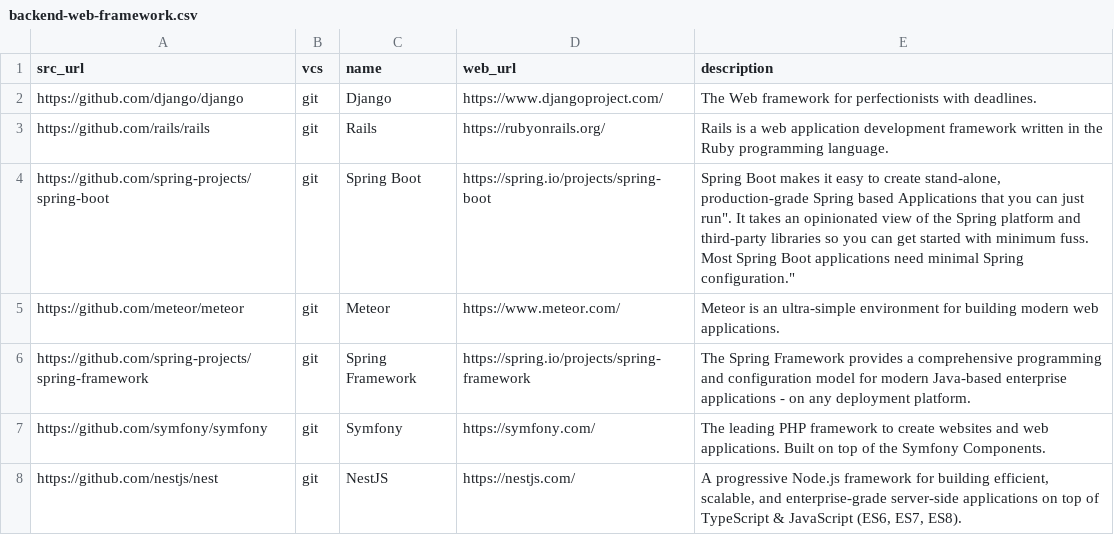
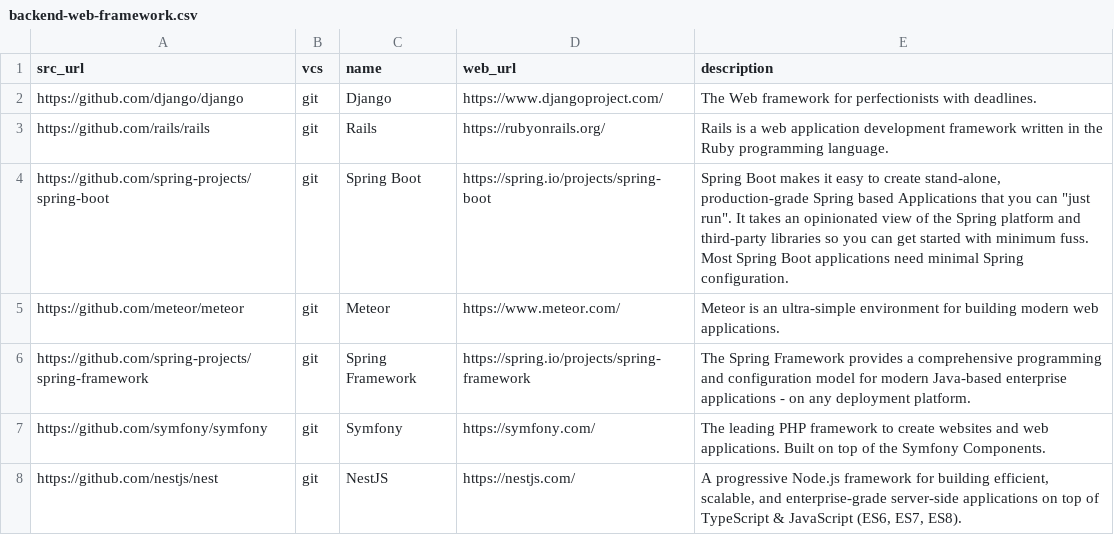
Before and after one commit to dg/folksonomy, a CSV file: microservices/backend-web-framework/backend-web-framework.csv, drawn as a sheet; only a part is shown.

Commit message:
Update backend-web-framework.csv

```diff
--- a/microservices/backend-web-framework/backend-web-framework.csv
+++ b/microservices/backend-web-framework/backend-web-framework.csv
@@ -3,3 +3,3 @@ https://github.com/django/django,git,Django,https://www.djangoproject.com/,"The
 https://github.com/rails/rails,git,Rails,https://rubyonrails.org/,"Rails is a web application development framework written in the Ruby programming language."
-https://github.com/spring-projects/spring-boot,git,Spring Boot,https://spring.io/projects/spring-boot,"Spring Boot makes it easy to create stand-alone, production-grade Spring based Applications that you can "just run". It takes an opinionated view of the Spring platform and third-party libraries so you can get started with minimum fuss. Most Spring Boot applications need minimal Spring configuration."
+https://github.com/spring-projects/spring-boot,git,Spring Boot,https://spring.io/projects/spring-boot,"Spring Boot makes it easy to create stand-alone, production-grade Spring based Applications that you can ""just run"". It takes an opinionated view of the Spring platform and third-party libraries so you can get started with minimum fuss. Most Spring Boot applications need minimal Spring configuration."
 https://github.com/meteor/meteor,git,Meteor,https://www.meteor.com/,"Meteor is an ultra-simple environment for building modern web applications."
```
